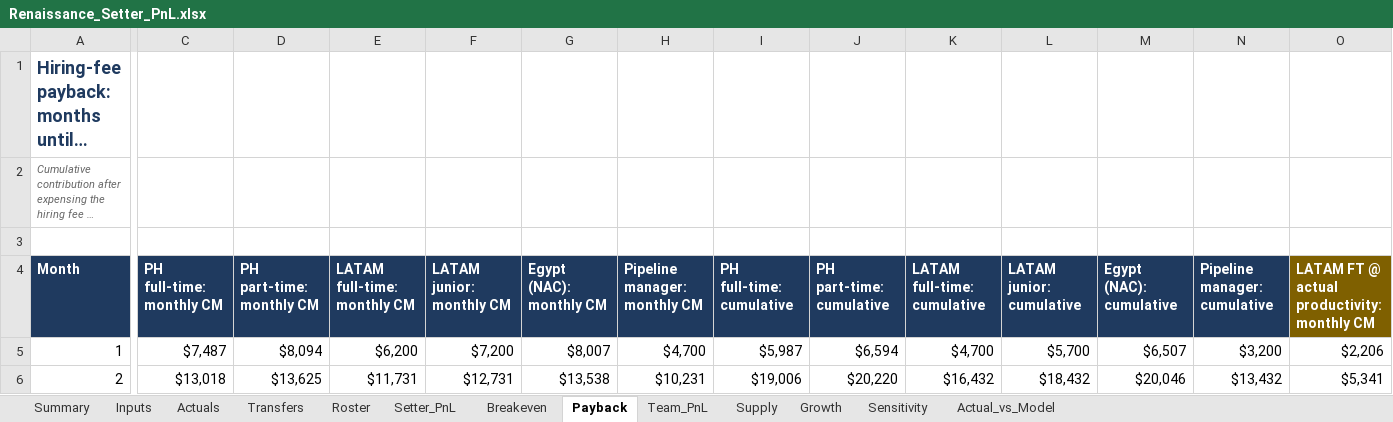
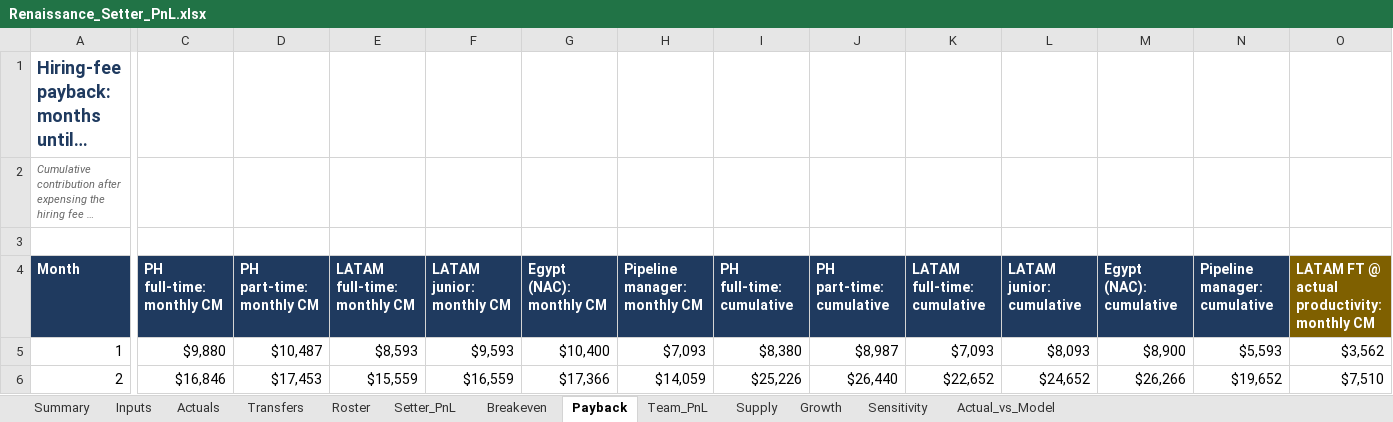
Before and after one commit to amirrenaissance/Claude_code, an Excel workbook: setter_pnl/Renaissance_Setter_PnL.xlsx, sheet Payback, drawn as a sheet; only a part is shown, gaps mark what is left out; long unchanged cells end in …; values as stored, in another font and other column widths than the file's, no borders; the diff covers the shown part only; the diff names each change by its address in the sheet, - before the commit and + after, or states it on an @@ line.

```diff
--- a/setter_pnl/Renaissance_Setter_PnL.xlsx (sheet Payback)
+++ b/setter_pnl/Renaissance_Setter_PnL.xlsx (sheet Payback)
-C5 (PH full-time: monthly CM): $7,487
+C5 (PH full-time: monthly CM): $9,880
-D5 (PH part-time: monthly CM): $8,094
+D5 (PH part-time: monthly CM): $10,487
-E5 (LATAM full-time: monthly CM): $6,200
+E5 (LATAM full-time: monthly CM): $8,593
-F5 (LATAM junior: monthly CM): $7,200
+F5 (LATAM junior: monthly CM): $9,593
-G5 (Egypt (NAC): monthly CM): $8,007
+G5 (Egypt (NAC): $10,400
-H5 (Pipeline manager: monthly CM): $4,700
+H5 (Pipeline manager: monthly CM): $7,093
-I5 (PH full-time: cumulative): $5,987
+I5 (PH full-time: cumulative): $8,380
-J5 (PH part-time: cumulative): $6,594
+J5 (PH part-time: cumulative): $8,987
-K5 (LATAM full-time: cumulative): $4,700
+K5 (LATAM full-time: cumulative): $7,093
-L5 (LATAM junior: cumulative): $5,700
+L5 (LATAM junior: cumulative): $8,093
-M5 (Egypt (NAC): cumulative): $6,507
+M5 (Egypt (NAC): $8,900
-N5 (Pipeline manager: cumulative): $3,200
+N5 (Pipeline manager: cumulative): $5,593
-O5: $2,206
+O5: $3,562
-C6 (PH full-time: monthly CM): $13,018
+C6 (PH full-time: monthly CM): $16,846
-D6 (PH part-time: monthly CM): $13,625
+D6 (PH part-time: monthly CM): $17,453
-E6 (LATAM full-time: monthly CM): $11,731
+E6 (LATAM full-time: monthly CM): $15,559
-F6 (LATAM junior: monthly CM): $12,731
+F6 (LATAM junior: monthly CM): $16,559
-G6 (Egypt (NAC): monthly CM): $13,538
+G6 (Egypt (NAC): $17,366
-H6 (Pipeline manager: monthly CM): $10,231
+H6 (Pipeline manager: monthly CM): $14,059
-I6 (PH full-time: cumulative): $19,006
+I6 (PH full-time: cumulative): $25,226
-J6 (PH part-time: cumulative): $20,220
+J6 (PH part-time: cumulative): $26,440
-K6 (LATAM full-time: cumulative): $16,432
+K6 (LATAM full-time: cumulative): $22,652
-L6 (LATAM junior: cumulative): $18,432
+L6 (LATAM junior: cumulative): $24,652
-M6 (Egypt (NAC): cumulative): $20,046
+M6 (Egypt (NAC): $26,266
-N6 (Pipeline manager: cumulative): $13,432
+N6 (Pipeline manager: cumulative): $19,652
-O6: $5,341
+O6: $7,510
```
Also changed, not shown: 311 edited cells elsewhere in this sheet, sheet Team_PnL, sheet Supply, sheet Breakeven, sheet Setter_PnL, sheet Inputs, sheet Growth, 1 more sheet, formulas that keep their value, 11 other files.
